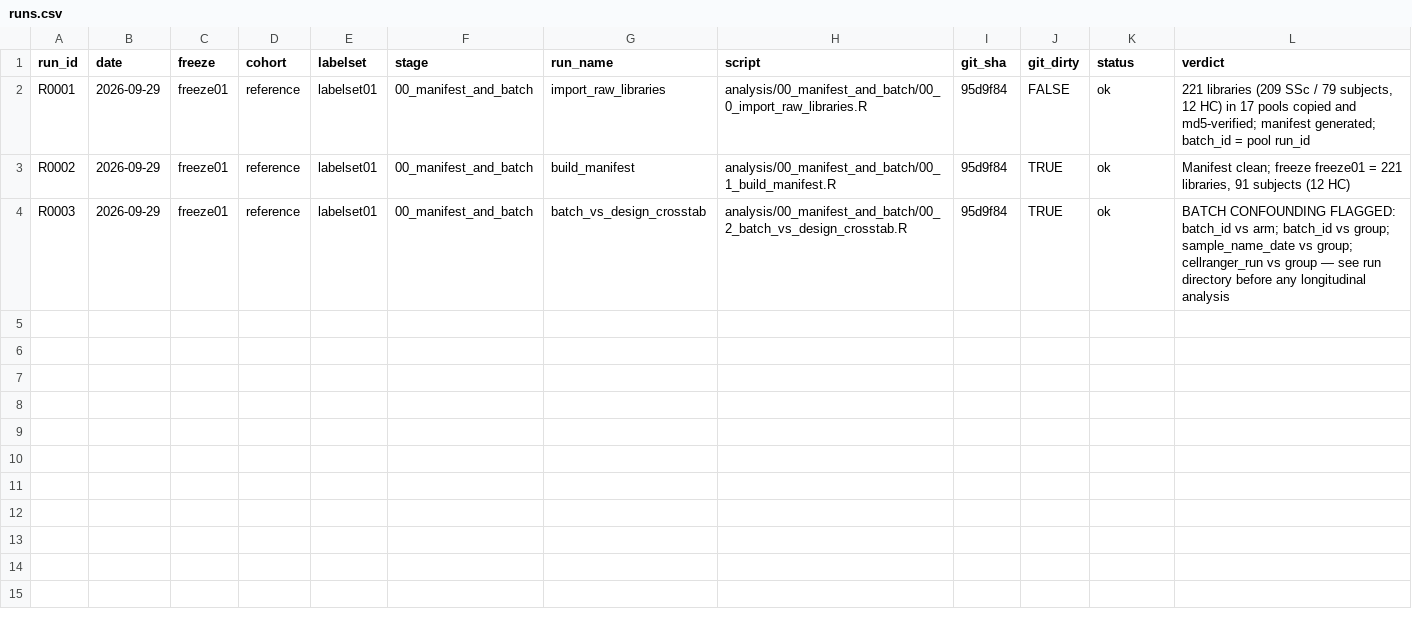
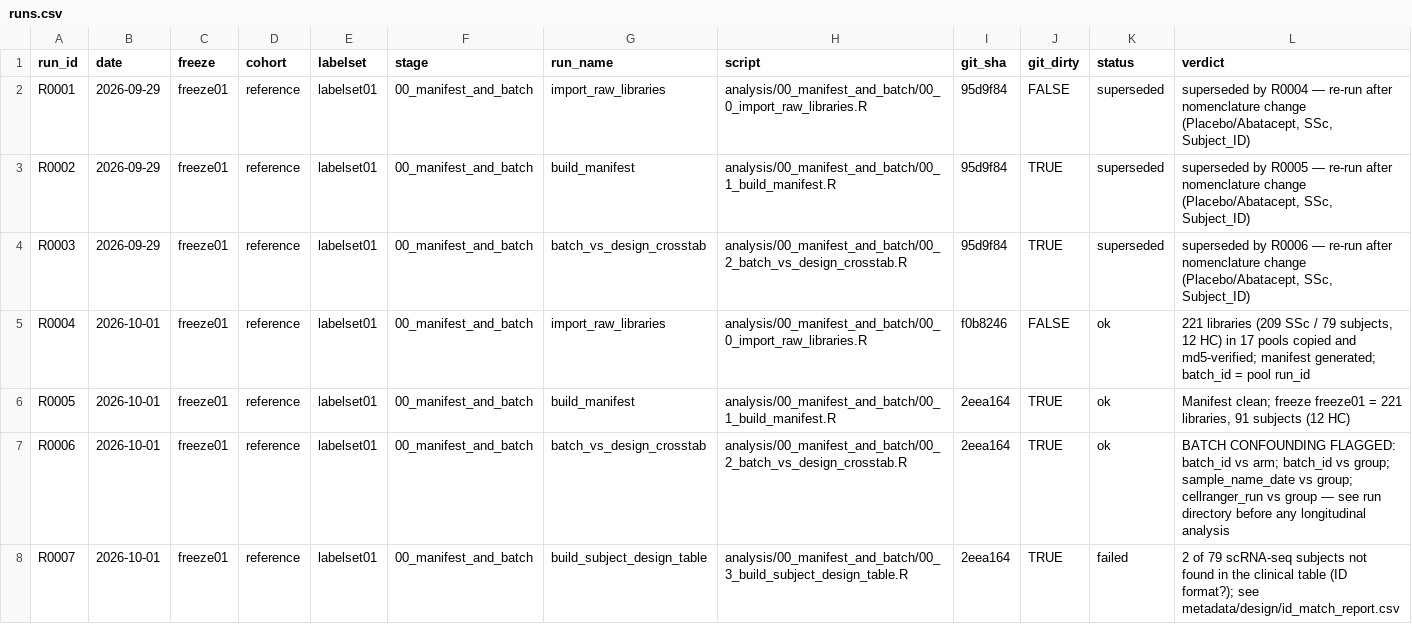
Before and after one commit to rezvanparvizi/asset-skin-natural-history, a CSV file: docs/runs.csv, drawn as a sheet; the diff names each change by its address in the sheet, - before the commit and + after, or states it on an @@ line.

```diff
--- a/docs/runs.csv
+++ b/docs/runs.csv
-K2:K4 (status): ok
+K2:K4 (status): superseded
-L2 (verdict): 221 libraries (209 SSc / 79 subjects, 12 HC) in 17 pools copied and md5-verified; manifest generated; batch_id = pool run_id
+L2 (verdict): superseded by R0004 — re-run after nomenclature change (Placebo/Abatacept, SSc, Subject_ID)
-L3 (verdict): Manifest clean; freeze freeze01 = 221 libraries, 91 subjects (12 HC)
+L3 (verdict): superseded by R0005 — re-run after nomenclature change (Placebo/Abatacept, SSc, Subject_ID)
-L4 (verdict): BATCH CONFOUNDING FLAGGED: batch_id vs arm; batch_id vs group; sample_name_date vs group; cellranger_run vs group — see run directory before any longitudinal analysis
+L4 (verdict): superseded by R0006 — re-run after nomenclature change (Placebo/Abatacept, SSc, Subject_ID)
+row 5: R0004 | 2026-10-01 | freeze01 | reference | labelset01 | 00_manifest_and_batch | import_raw_libraries | analysis/00_manifest_and_batch/00_0_import_raw_libraries.R | f0b8246 | FALSE | ok | 221 libraries (209 SSc / 79 subjects, 12 HC) in 17 pools copied and md5-verified; manifest generated; batch_id = pool run_id
+row 6: R0005 | 2026-10-01 | freeze01 | reference | labelset01 | 00_manifest_and_batch | build_manifest | analysis/00_manifest_and_batch/00_1_build_manifest.R | 2eea164 | TRUE | ok | Manifest clean; freeze freeze01 = 221 libraries, 91 subjects (12 HC)
+row 7: R0006 | 2026-10-01 | freeze01 | reference | labelset01 | 00_manifest_and_batch | batch_vs_design_crosstab | analysis/00_manifest_and_batch/00_2_batch_vs_design_crosstab.R | 2eea164 | TRUE | ok | BATCH CONFOUNDING FLAGGED: batch_id vs arm; batch_id vs group; sample_name_date vs group; cellranger_run vs group — see run directory before any longitudinal analysis
+row 8: R0007 | 2026-10-01 | freeze01 | reference | labelset01 | 00_manifest_and_batch | build_subject_design_table | analysis/00_manifest_and_batch/00_3_build_subject_design_table.R | 2eea164 | TRUE | failed | 2 of 79 scRNA-seq subjects not found in the clinical table (ID format?); see metadata/design/id_match_report.csv
```
Also changed, not shown: 1 other file.
